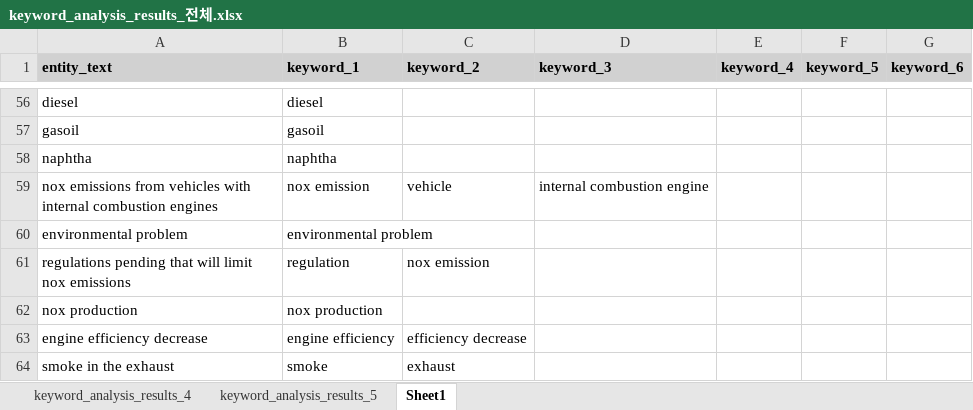
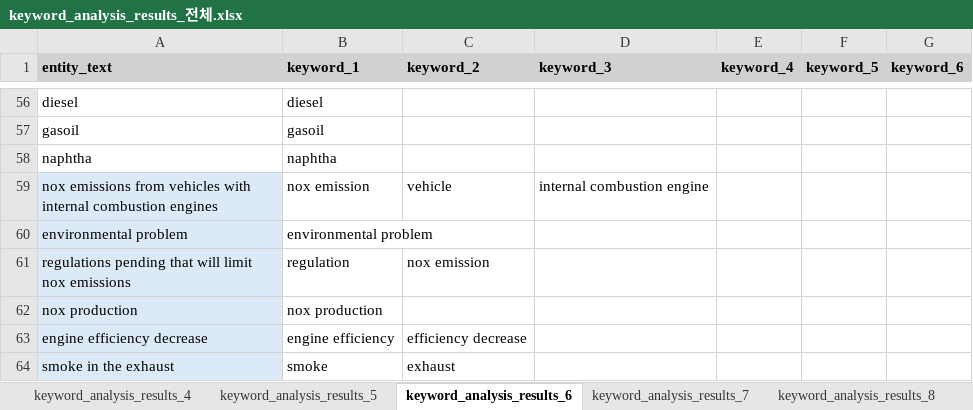
Before and after one commit to JiWoo-M02/Intern_2025_KISTI, an Excel workbook: keyword_analysis_results_전체.xlsx, sheet keyword_analysis_results_6, drawn as a sheet; only a part is shown, gaps mark what is left out; values as stored, in another font and other column widths than the file's, no borders; the diff covers the shown part only; the diff names each change by its address in the sheet, - before the commit and + after, or states it on an @@ line.

```diff
--- a/keyword_analysis_results_전체.xlsx (sheet keyword_analysis_results_6)
+++ b/keyword_analysis_results_전체.xlsx (sheet keyword_analysis_results_6)
-sheet tab: Sheet1
+sheet tab: keyword_analysis_results_6
+sheet tab: keyword_analysis_results_7
+sheet tab: keyword_analysis_results_8
-A59:A64 fill: none
+A59:A64 fill: #DCEAF7
```
Also changed, not shown: cell formats elsewhere in this sheet, sheet keyword_analysis_results_5, sheet keyword_analysis_results_4, 4 other files.
